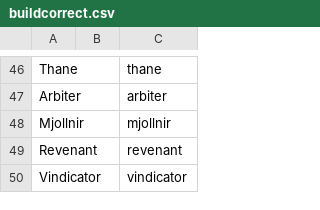
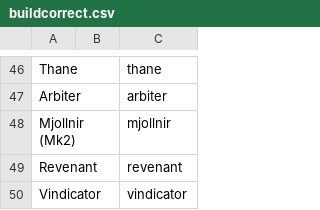
Before and after one commit to ZacharyLaw/Zak, a CSV file: buildcorrect.csv, drawn as a sheet; only a part is shown, gaps mark what is left out.

```diff
--- a/buildcorrect.csv
+++ b/buildcorrect.csv
@@ -47,3 +47,3 @@ Thane,,thane
 Arbiter,,arbiter
-Mjollnir,,mjollnir
+Mjollnir (Mk2),,mjollnir
 Revenant,,revenant
```
Also changed, not shown: build.csv, 3 other files.
